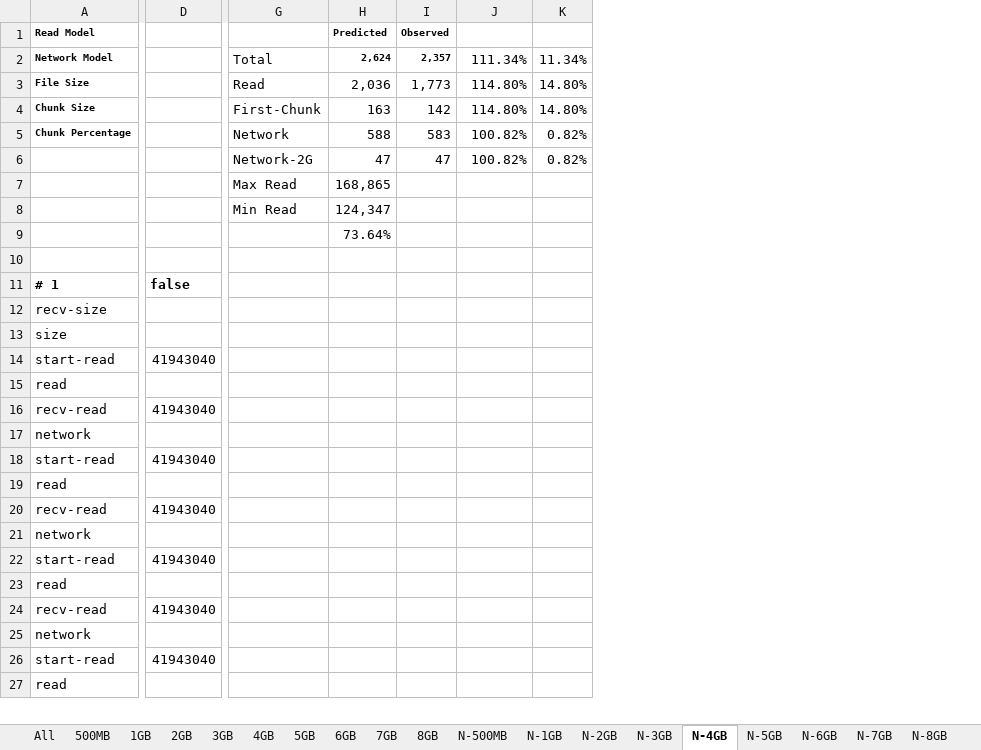
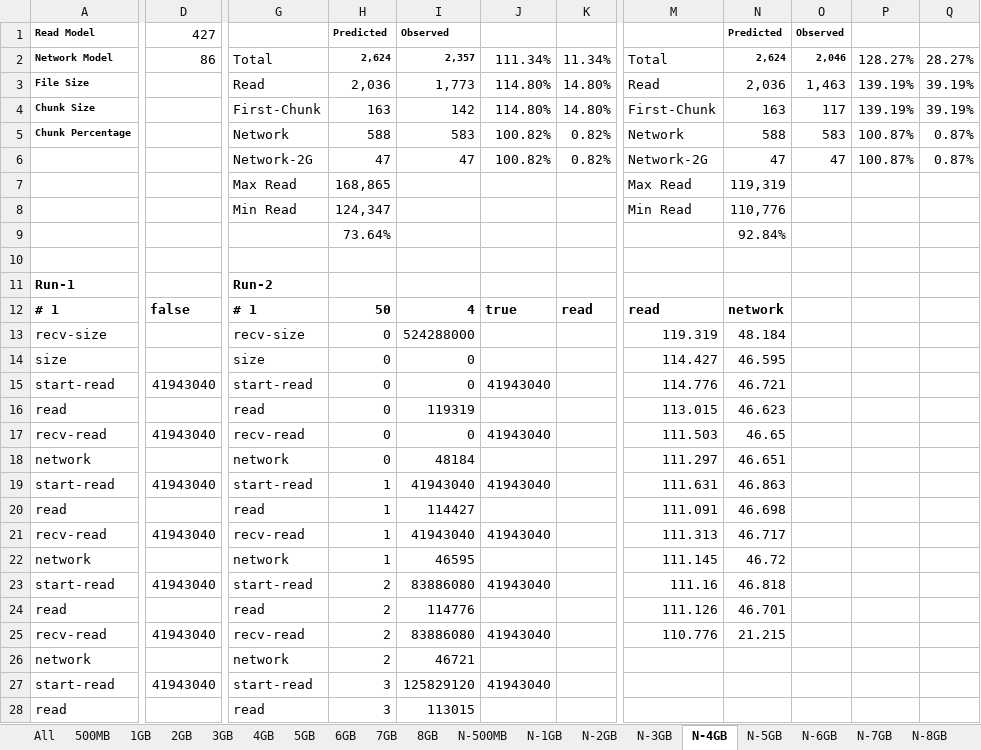
Before and after one commit to mminella/bad, an Excel workbook: experiments/meth1-logs/chunk-size/50g/compare.xlsx, sheet N-4GB, drawn as a sheet; only a part is shown, gaps mark what is left out; values as stored, in another font and other column widths than the file's, no borders; removed rows and columns are numbered as before the commit, all else as after; rows hold the shown columns only; the diff covers the shown part only; the diff names each change by its address in the sheet, - before the commit and + after, or states it on an @@ line.

Commit message:
Update 50g chunk excel sheet.

```diff
--- a/experiments/meth1-logs/chunk-size/50g/compare.xlsx (sheet N-4GB)
+++ b/experiments/meth1-logs/chunk-size/50g/compare.xlsx (sheet N-4GB)
-column G, rows 2-8: Total | Read | First-Chunk | Network | Network-2G | Max Read | Min Read
+column G, rows 2-8: Total | Read | First-Chunk | Network | Network-2G | Max Read | Min Read; rows 12-28: # 1 | recv-size | size | start-read | read | recv-read | network | start-read | read | recv-read | network | start-read | read | recv-read | network | start-read | read
-column I, rows 1-6: Observed | 2,357 | 1,773 | 142 | 583 | 47
+column I, rows 1-6: Observed | 2,357 | 1,773 | 142 | 583 | 47; rows 12-28: 4 | 524288000 | 0 | 0 | 119319 | 0 | 48184 | 41943040 | 114427 | 41943040 | 46595 | 83886080 | 114776 | 83886080 | 46721 | 125829120 | 113015
+column M, rows 2-8: Total | Read | First-Chunk | Network | Network-2G | Max Read | Min Read; rows 12-25: read | 119.319 | 114.427 | 114.776 | 113.015 | 111.503 | 111.297 | 111.631 | 111.091 | 111.313 | 111.145 | 111.16 | 111.126 | 110.776
+column N, rows 1-9: Predicted | 2,624 | 2,036 | 163 | 588 | 47 | 119,319 | 110,776 | 92.84%; rows 12-25: network | 48.184 | 46.595 | 46.721 | 46.623 | 46.65 | 46.651 | 46.863 | 46.698 | 46.717 | 46.72 | 46.818 | 46.701 | 21.215
+column O, rows 1-6: Observed | 2,046 | 1,463 | 117 | 583 | 47
+column P, rows 2-6: 128.27% | 139.19% | 139.19% | 100.87% | 100.87%
+column Q, rows 2-6: 28.27% | 39.19% | 39.19% | 0.87% | 0.87%
-D1: (empty)
+D1: 427
-D2: (empty)
+D2: 86
+row 11: Run-1 |  | Run-2
-H12: (empty)
+H12: 50
-J12: (empty)
+J12: true
-K12: (empty)
+K12: read
-H13:H18: (empty)
+H13:H18: 0
-J15: (empty)
+J15: 41943040
-J17: (empty)
+J17: 41943040
-H19:H22: (empty)
+H19:H22: 1
-J19: (empty)
+J19: 41943040
-J21: (empty)
+J21: 41943040
-H23:H26: (empty)
+H23:H26: 2
-J23: (empty)
+J23: 41943040
-J25: (empty)
+J25: 41943040
-H27:H28: (empty)
+H27:H28: 3
-J27: (empty)
+J27: 41943040
```
Also changed, not shown: 1 added column and 60 edited cells elsewhere in this sheet, sheet N-1GB, sheet All, sheet N-6GB, sheet N-5GB, sheet N-10GB, sheet N-3GB, 5 more sheets, formulas that keep their value, charts or pictures.
